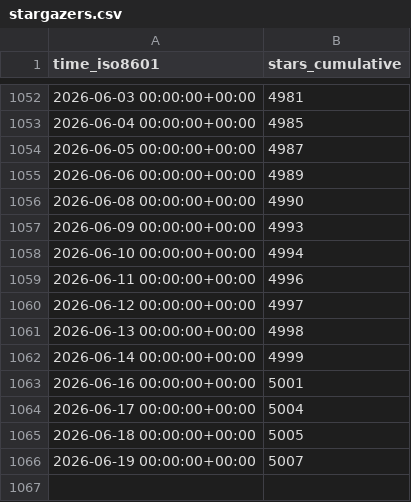
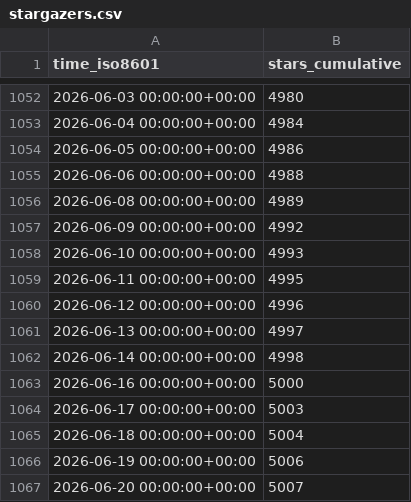
Before and after one commit to mathesar-foundation/mathesar, a CSV file: mathesar-foundation/mathesar/ghrs-data/stargazers.csv, drawn as a sheet; only a part is shown, gaps mark what is left out; the diff covers the shown part only.

```diff
--- a/mathesar-foundation/mathesar/ghrs-data/stargazers.csv
+++ b/mathesar-foundation/mathesar/ghrs-data/stargazers.csv
@@ -1052,15 +1052,16 @@ time_iso8601,stars_cumulative
-2026-06-03 00:00:00+00:00,4981
-2026-06-04 00:00:00+00:00,4985
-2026-06-05 00:00:00+00:00,4987
-2026-06-06 00:00:00+00:00,4989
-2026-06-08 00:00:00+00:00,4990
-2026-06-09 00:00:00+00:00,4993
-2026-06-10 00:00:00+00:00,4994
-2026-06-11 00:00:00+00:00,4996
-2026-06-12 00:00:00+00:00,4997
-2026-06-13 00:00:00+00:00,4998
-2026-06-14 00:00:00+00:00,4999
-2026-06-16 00:00:00+00:00,5001
-2026-06-17 00:00:00+00:00,5004
-2026-06-18 00:00:00+00:00,5005
-2026-06-19 00:00:00+00:00,5007
+2026-06-03 00:00:00+00:00,4980
+2026-06-04 00:00:00+00:00,4984
+2026-06-05 00:00:00+00:00,4986
+2026-06-06 00:00:00+00:00,4988
+2026-06-08 00:00:00+00:00,4989
+2026-06-09 00:00:00+00:00,4992
+2026-06-10 00:00:00+00:00,4993
+2026-06-11 00:00:00+00:00,4995
+2026-06-12 00:00:00+00:00,4996
+2026-06-13 00:00:00+00:00,4997
+2026-06-14 00:00:00+00:00,4998
+2026-06-16 00:00:00+00:00,5000
+2026-06-17 00:00:00+00:00,5003
+2026-06-18 00:00:00+00:00,5004
+2026-06-19 00:00:00+00:00,5006
+2026-06-20 00:00:00+00:00,5007
```
Also changed, not shown: 54 edited cells elsewhere in this file.
